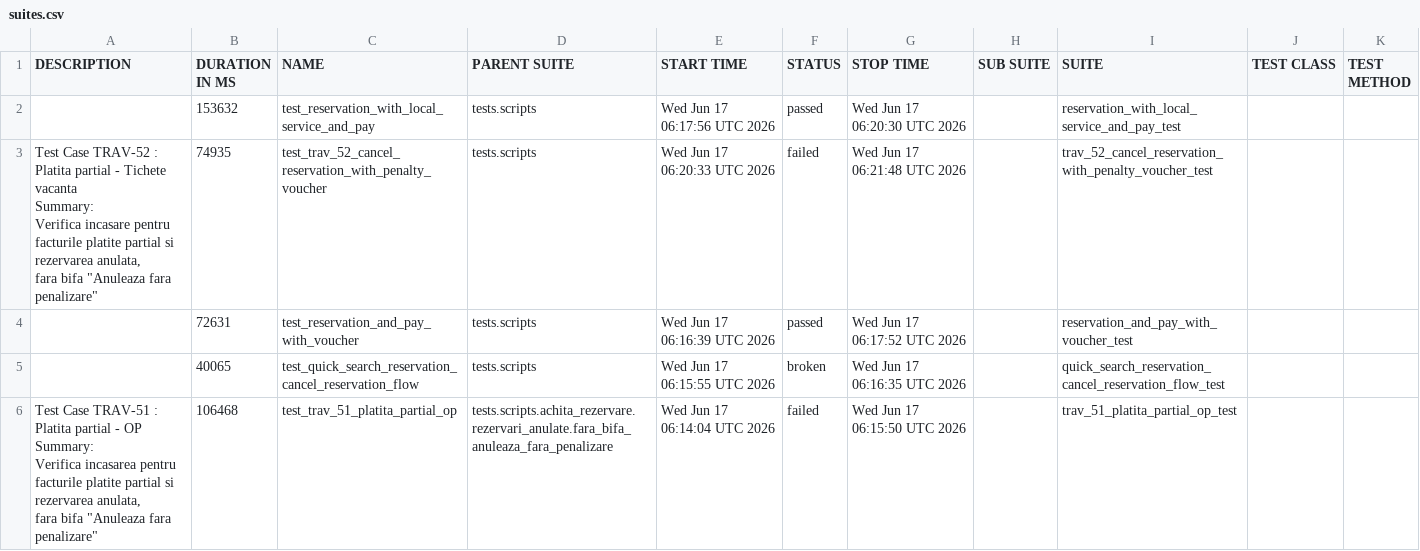
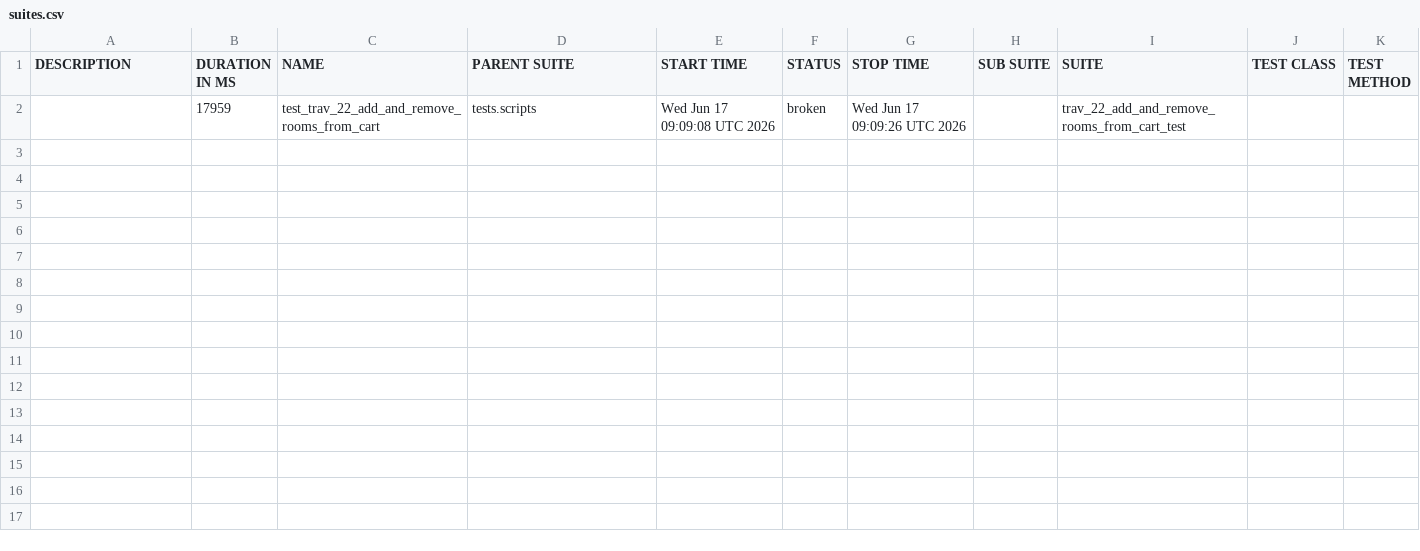
Before and after one commit to gabrielfilipwesrom/qa-reports, a CSV file: data/suites.csv, drawn as a sheet.

```diff
--- a/data/suites.csv
+++ b/data/suites.csv
@@ -1,18 +1,2 @@
 "DESCRIPTION","DURATION IN MS","NAME","PARENT SUITE","START TIME","STATUS","STOP TIME","SUB SUITE","SUITE","TEST CLASS","TEST METHOD"
-"","153632","test_reservation_with_local_service_and_pay","tests.scripts","Wed Jun 17 06:17:56 UTC 2026","passed","Wed Jun 17 06:20:30 UTC 2026","","reservation_with_local_service_and_pay_test","",""
-"
-    Test Case TRAV-52 : Platita partial - Tichete vacanta
-
-    Summary:
-    Verifica incasare pentru facturile platite partial si rezervarea anulata,
-    fara bifa ""Anuleaza fara penalizare""
-    ","74935","test_trav_52_cancel_reservation_with_penalty_voucher","tests.scripts","Wed Jun 17 06:20:33 UTC 2026","failed","Wed Jun 17 06:21:48 UTC 2026","","trav_52_cancel_reservation_with_penalty_voucher_test","",""
-"","72631","test_reservation_and_pay_with_voucher","tests.scripts","Wed Jun 17 06:16:39 UTC 2026","passed","Wed Jun 17 06:17:52 UTC 2026","","reservation_and_pay_with_voucher_test","",""
-"","40065","test_quick_search_reservation_cancel_reservation_flow","tests.scripts","Wed Jun 17 06:15:55 UTC 2026","broken","Wed Jun 17 06:16:35 UTC 2026","","quick_search_reservation_cancel_reservation_flow_test","",""
-"
-    Test Case TRAV-51 : Platita partial - OP
-
-    Summary:
-    Verifica incasarea pentru facturile platite partial si rezervarea anulata,
-    fara bifa ""Anuleaza fara penalizare""
-    ","106468","test_trav_51_platita_partial_op","tests.scripts.achita_rezervare.rezervari_anulate.fara_bifa_anuleaza_fara_penalizare","Wed Jun 17 06:14:04 UTC 2026","failed","Wed Jun 17 06:15:50 UTC 2026","","trav_51_platita_partial_op_test","",""
+"","17959","test_trav_22_add_and_remove_rooms_from_cart","tests.scripts","Wed Jun 17 09:09:08 UTC 2026","broken","Wed Jun 17 09:09:26 UTC 2026","","trav_22_add_and_remove_rooms_from_cart_test","",""
```
Also changed, not shown: 36 other files.
